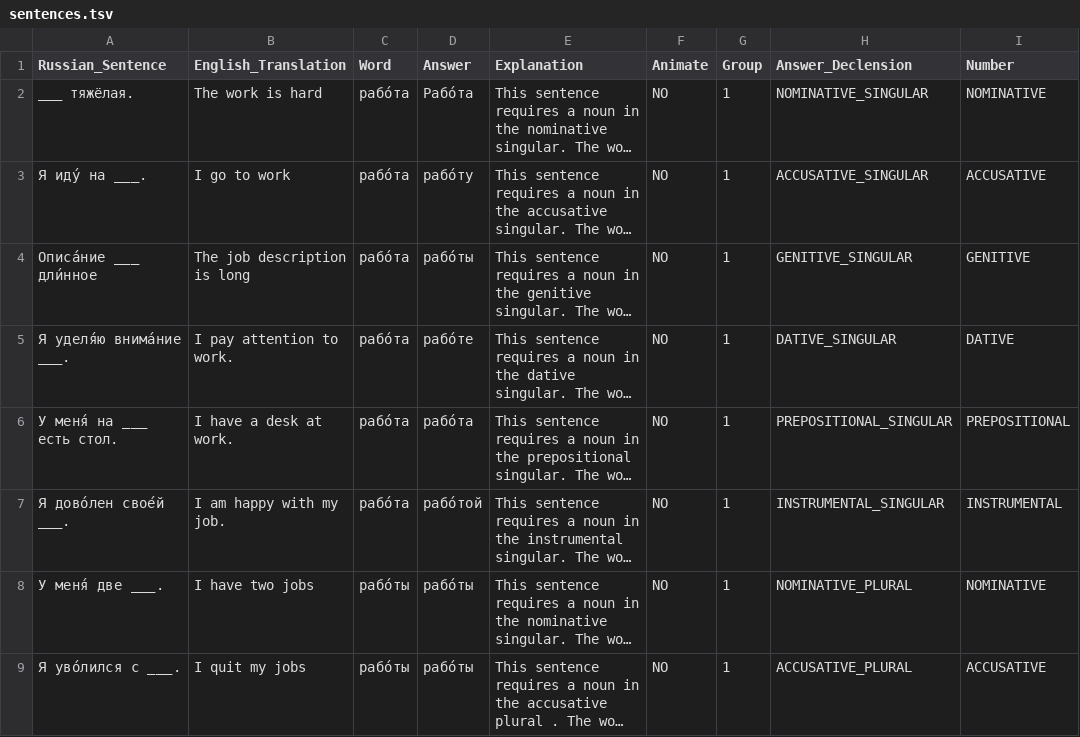
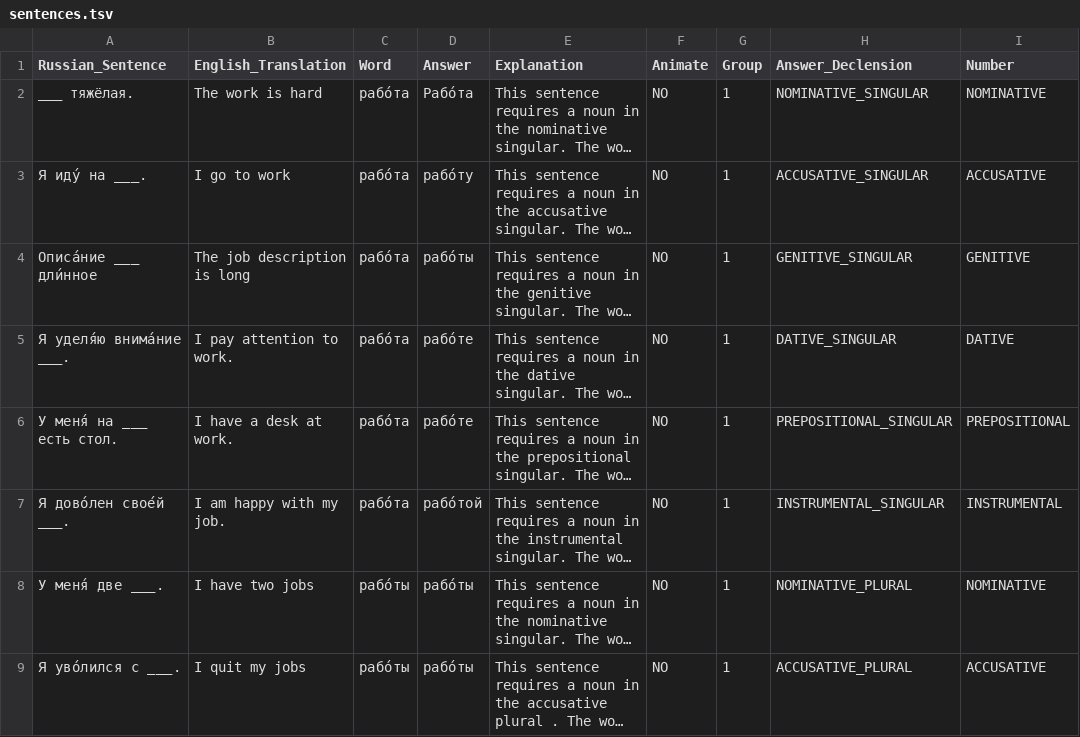
Before and after one commit to zellau/website, a TSV file: russian/sentences.tsv, drawn as a sheet; only a part is shown; long unchanged cells end in …; the diff names each change by its address in the sheet, - before the commit and + after, or states it on an @@ line.

```diff
--- a/russian/sentences.tsv
+++ b/russian/sentences.tsv
-D6 (Answer): рабо́та
+D6 (Answer): рабо́те
```
Also changed, not shown: 1 other file.
